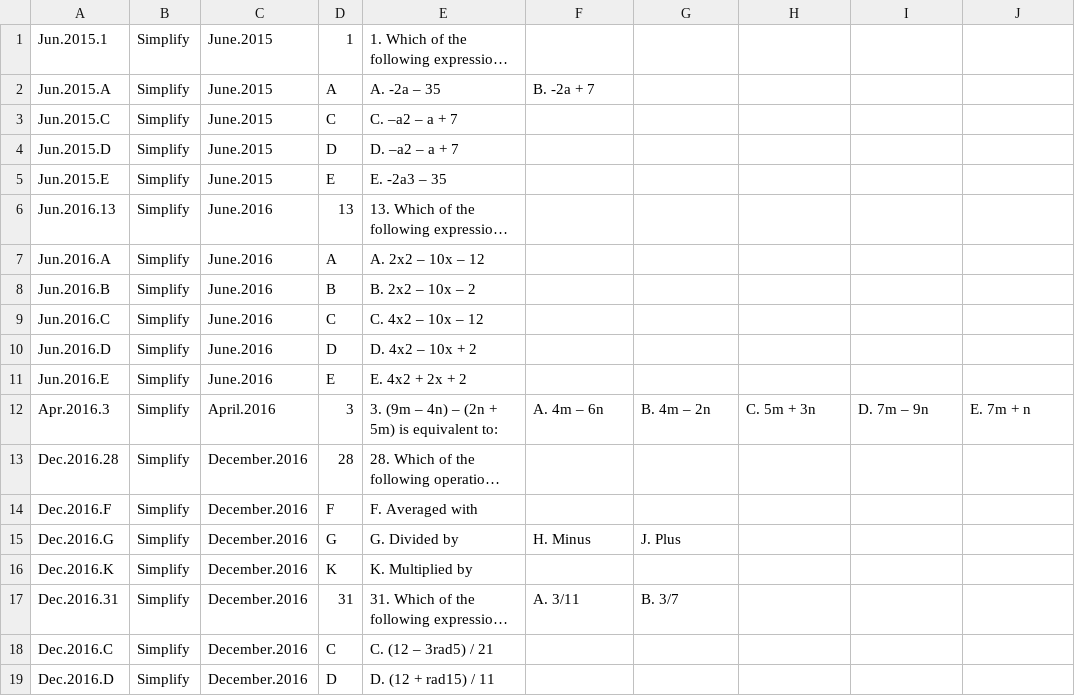
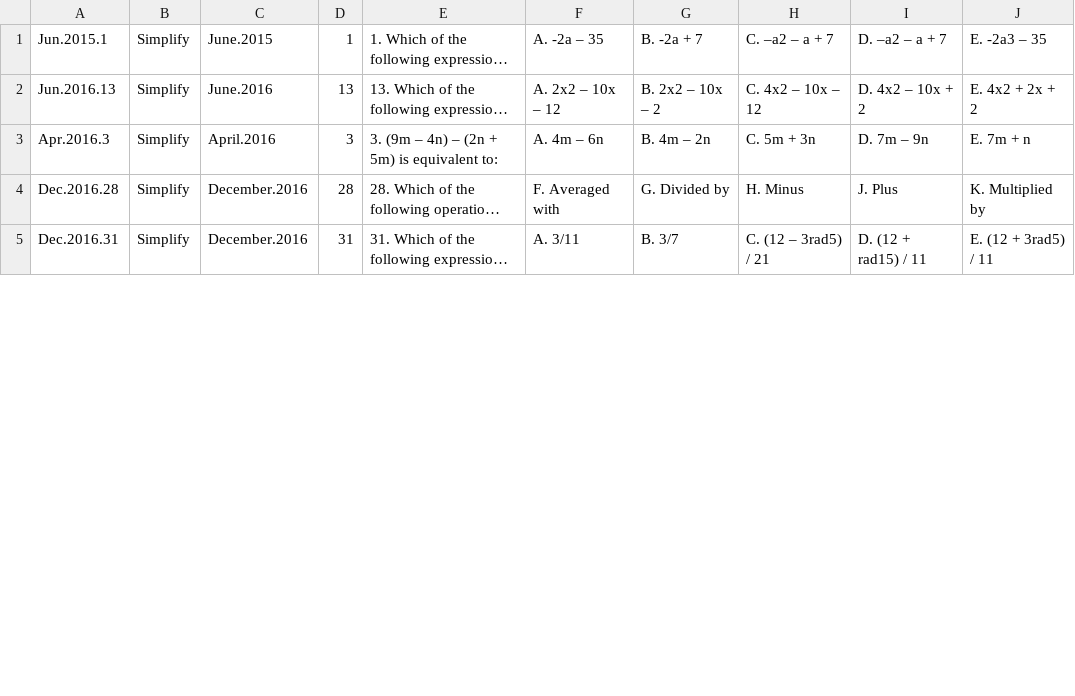
Before and after one commit to bryant-vu/ACT, a CSV file: archive/DataPrep/Simplify.csv, drawn as a sheet; only a part is shown; long unchanged cells end in …; removed rows and columns are numbered as before the commit, all else as after; the diff covers the shown part only; the diff names each change by its address in the sheet, - before the commit and + after, or states it on an @@ line.

```diff
--- a/archive/DataPrep/Simplify.csv
+++ b/archive/DataPrep/Simplify.csv
-F1: (empty)
+F1: A. -2a – 35
-G1: (empty)
+G1: B. -2a + 7
-H1: (empty)
+H1: C. –a2 – a + 7
-I1: (empty)
+I1: D. –a2 – a + 7
-J1: (empty)
+J1: E. -2a3 – 35
-row 2: Jun.2015.A | Simplify | June.2015 | A | A. -2a – 35 | B. -2a + 7
-row 3: Jun.2015.C | Simplify | June.2015 | C | C. –a2 – a + 7
-row 4: Jun.2015.D | Simplify | June.2015 | D | D. –a2 – a + 7
-row 5: Jun.2015.E | Simplify | June.2015 | E | E. -2a3 – 35
-F2: (empty)
+F2: A. 2x2 – 10x – 12
-G2: (empty)
+G2: B. 2x2 – 10x – 2
-H2: (empty)
+H2: C. 4x2 – 10x – 12
-I2: (empty)
+I2: D. 4x2 – 10x + 2
-J2: (empty)
+J2: E. 4x2 + 2x + 2
-row 7: Jun.2016.A | Simplify | June.2016 | A | A. 2x2 – 10x – 12
-row 8: Jun.2016.B | Simplify | June.2016 | B | B. 2x2 – 10x – 2
-row 9: Jun.2016.C | Simplify | June.2016 | C | C. 4x2 – 10x – 12
-row 10: Jun.2016.D | Simplify | June.2016 | D | D. 4x2 – 10x + 2
-row 11: Jun.2016.E | Simplify | June.2016 | E | E. 4x2 + 2x + 2
-F4: (empty)
+F4: F. Averaged with
-G4: (empty)
+G4: G. Divided by
-H4: (empty)
+H4: H. Minus
-I4: (empty)
+I4: J. Plus
-J4: (empty)
+J4: K. Multiplied by
-row 14: Dec.2016.F | Simplify | December.2016 | F | F. Averaged with
-row 15: Dec.2016.G | Simplify | December.2016 | G | G. Divided by | H. Minus | J. Plus
-row 16: Dec.2016.K | Simplify | December.2016 | K | K. Multiplied by
-H5: (empty)
+H5: C. (12 – 3rad5) / 21
-I5: (empty)
+I5: D. (12 + rad15) / 11
-J5: (empty)
+J5: E. (12 + 3rad5) / 11
-row 18: Dec.2016.C | Simplify | December.2016 | C | C. (12 – 3rad5) / 21
-row 19: Dec.2016.D | Simplify | December.2016 | D | D. (12 + rad15) / 11
```
Also changed, not shown: 12 removed rows and 13 edited cells elsewhere in this file, archive/DataPrep/Lines.csv, archive/DataPrep/PercentProbabilityCombination.csv, 55 other files.
